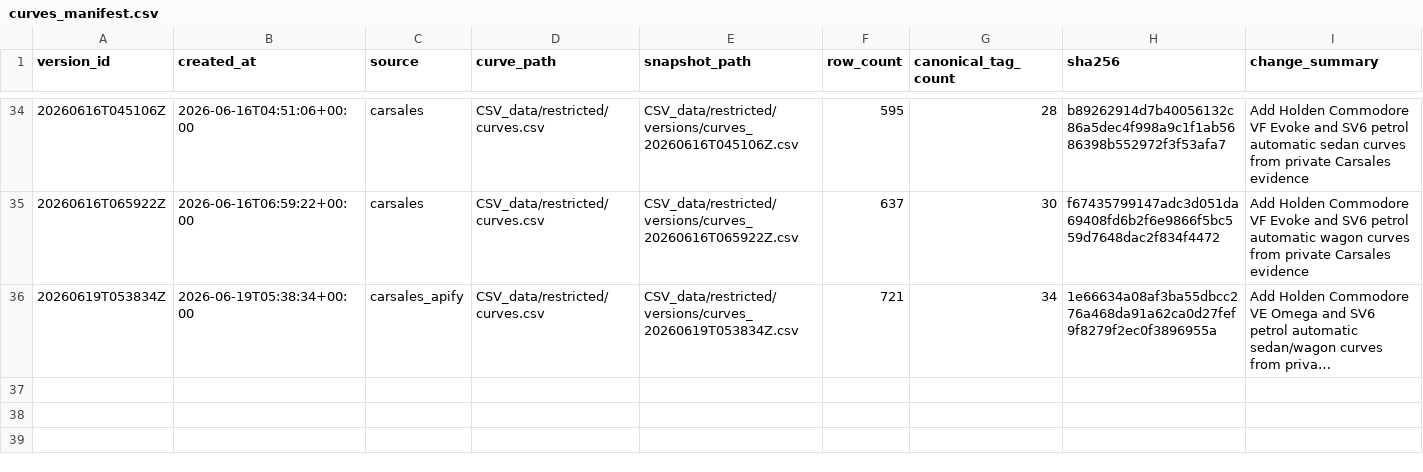
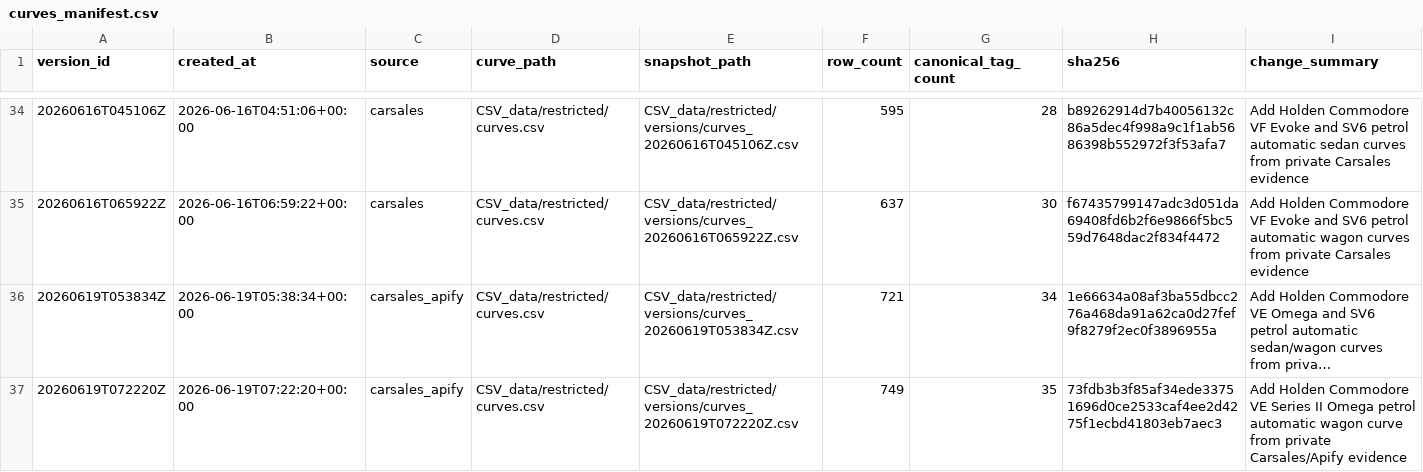
Before and after one commit to fallen-pc/autosniper, a CSV file: CSV_data/restricted/versions/curves_manifest.csv, drawn as a sheet; only a part is shown, gaps mark what is left out; long unchanged cells end in …; the diff names each change by its address in the sheet, - before the commit and + after, or states it on an @@ line.

Commit message:
Add Holden VE Series II Omega wagon curve artifacts

```diff
--- a/CSV_data/restricted/versions/curves_manifest.csv
+++ b/CSV_data/restricted/versions/curves_manifest.csv
+row 37: 20260619T072220Z | 2026-06-19T07:22:20+00:00 | carsales_apify | CSV_data/restricted/curves.csv | CSV_data/restricted/versions/curves_20260619T072220Z.csv | 749 | 35 | 73fdb3b3f85af34ede33751696d0ce2533caf4ee2d4275f1ecbd41803eb7aec3 | Add Holden Commodore VE Series II Omega petrol automatic wagon curve from private Carsales/Apify evidence
```
Also changed, not shown: 2 other files.
